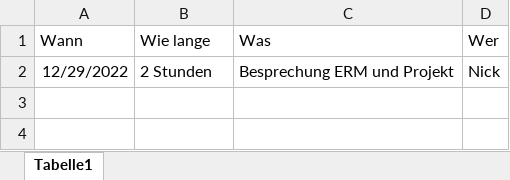
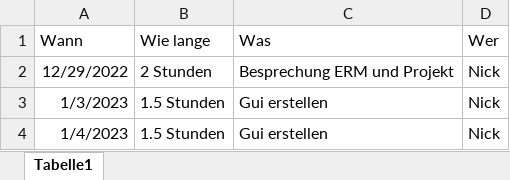
Before and after one commit to NickPonnadu/Projektarbeit-Auftragsverwaltung_Schwerpunktjahr, an Excel workbook: Projektjournal Nick.xlsx, sheet Tabelle1, drawn as a sheet; values as stored, in another font and other column widths than the file's, no borders; the diff names each change by its address in the sheet, - before the commit and + after, or states it on an @@ line.

```diff
--- a/Projektjournal Nick.xlsx (sheet Tabelle1)
+++ b/Projektjournal Nick.xlsx (sheet Tabelle1)
+row 3: 1/3/2023 | 1.5 Stunden | Gui erstellen | Nick
+row 4: 1/4/2023 | 1.5 Stunden | Gui erstellen | Nick
```
Also changed, not shown: 43 other files.
